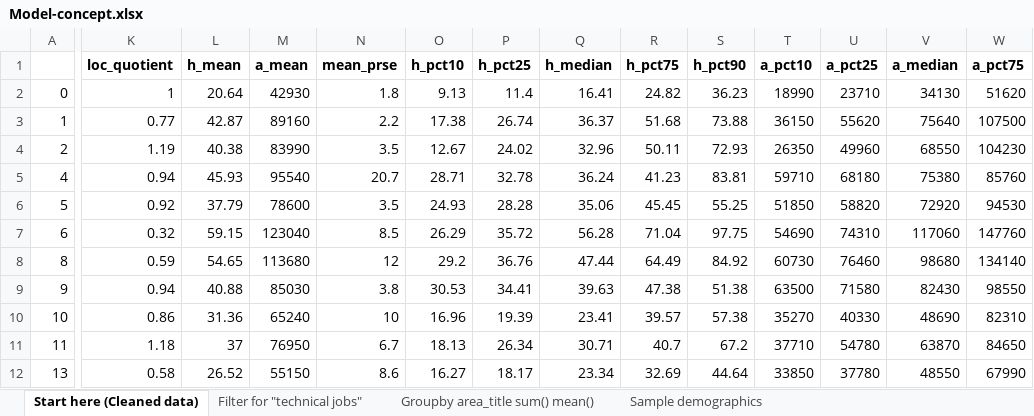
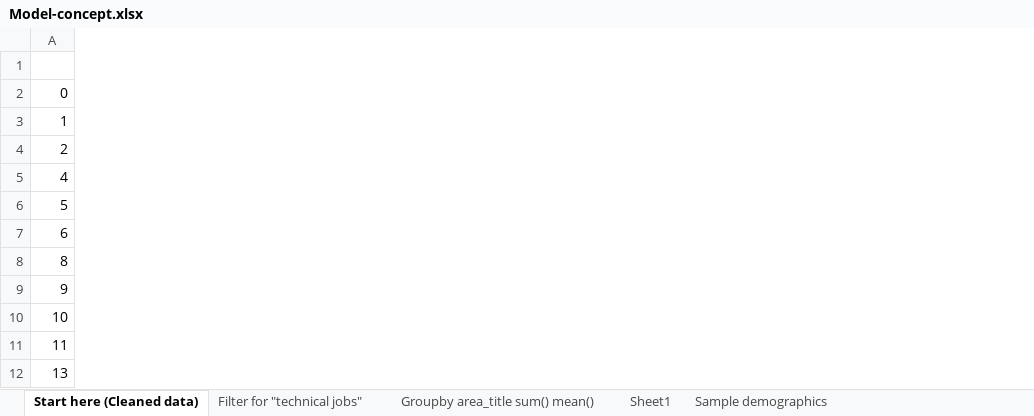
Before and after one commit to reachme1212/final_project, an Excel workbook: Model_code/Model-concept.xlsx, sheet Start here (Cleaned data), drawn as a sheet; only a part is shown, gaps mark what is left out; values as stored, in another font and other column widths than the file's, no borders; removed rows and columns are numbered as before the commit, all else as after; the diff covers the shown part only; the diff names each change by its address in the sheet, - before the commit and + after, or states it on an @@ line.

```diff
--- a/Model_code/Model-concept.xlsx (sheet Start here (Cleaned data))
+++ b/Model_code/Model-concept.xlsx (sheet Start here (Cleaned data))
+sheet tab: Sheet1
-column K (loc_quotient), rows 2-12: 1 | 0.77 | 1.19 | 0.94 | 0.92 | 0.32 | 0.59 | 0.94 | 0.86 | 1.18 | 0.58
-column L (h_mean), rows 2-12: 20.64 | 42.87 | 40.38 | 45.93 | 37.79 | 59.15 | 54.65 | 40.88 | 31.36 | 37 | 26.52
-column M (a_mean), rows 2-12: 42930 | 89160 | 83990 | 95540 | 78600 | 123040 | 113680 | 85030 | 65240 | 76950 | 55150
-column N (mean_prse), rows 2-12: 1.8 | 2.2 | 3.5 | 20.7 | 3.5 | 8.5 | 12 | 3.8 | 10 | 6.7 | 8.6
-column O (h_pct10), rows 2-12: 9.13 | 17.38 | 12.67 | 28.71 | 24.93 | 26.29 | 29.2 | 30.53 | 16.96 | 18.13 | 16.27
-column P (h_pct25), rows 2-12: 11.4 | 26.74 | 24.02 | 32.78 | 28.28 | 35.72 | 36.76 | 34.41 | 19.39 | 26.34 | 18.17
-column Q (h_median), rows 2-12: 16.41 | 36.37 | 32.96 | 36.24 | 35.06 | 56.28 | 47.44 | 39.63 | 23.41 | 30.71 | 23.34
-column R (h_pct75), rows 2-12: 24.82 | 51.68 | 50.11 | 41.23 | 45.45 | 71.04 | 64.49 | 47.38 | 39.57 | 40.7 | 32.69
-column S (h_pct90), rows 2-12: 36.23 | 73.88 | 72.93 | 83.81 | 55.25 | 97.75 | 84.92 | 51.38 | 57.38 | 67.2 | 44.64
-column T (a_pct10), rows 2-12: 18990 | 36150 | 26350 | 59710 | 51850 | 54690 | 60730 | 63500 | 35270 | 37710 | 33850
-column U (a_pct25), rows 2-12: 23710 | 55620 | 49960 | 68180 | 58820 | 74310 | 76460 | 71580 | 40330 | 54780 | 37780
-column V (a_median), rows 2-12: 34130 | 75640 | 68550 | 75380 | 72920 | 117060 | 98680 | 82430 | 48690 | 63870 | 48550
-column W (a_pct75), rows 2-12: 51620 | 107500 | 104230 | 85760 | 94530 | 147760 | 134140 | 98550 | 82310 | 84650 | 67990
```
Also changed, not shown: 17 added columns and 1 removed column elsewhere in this sheet, sheet Sample demographics, 5 other files.
